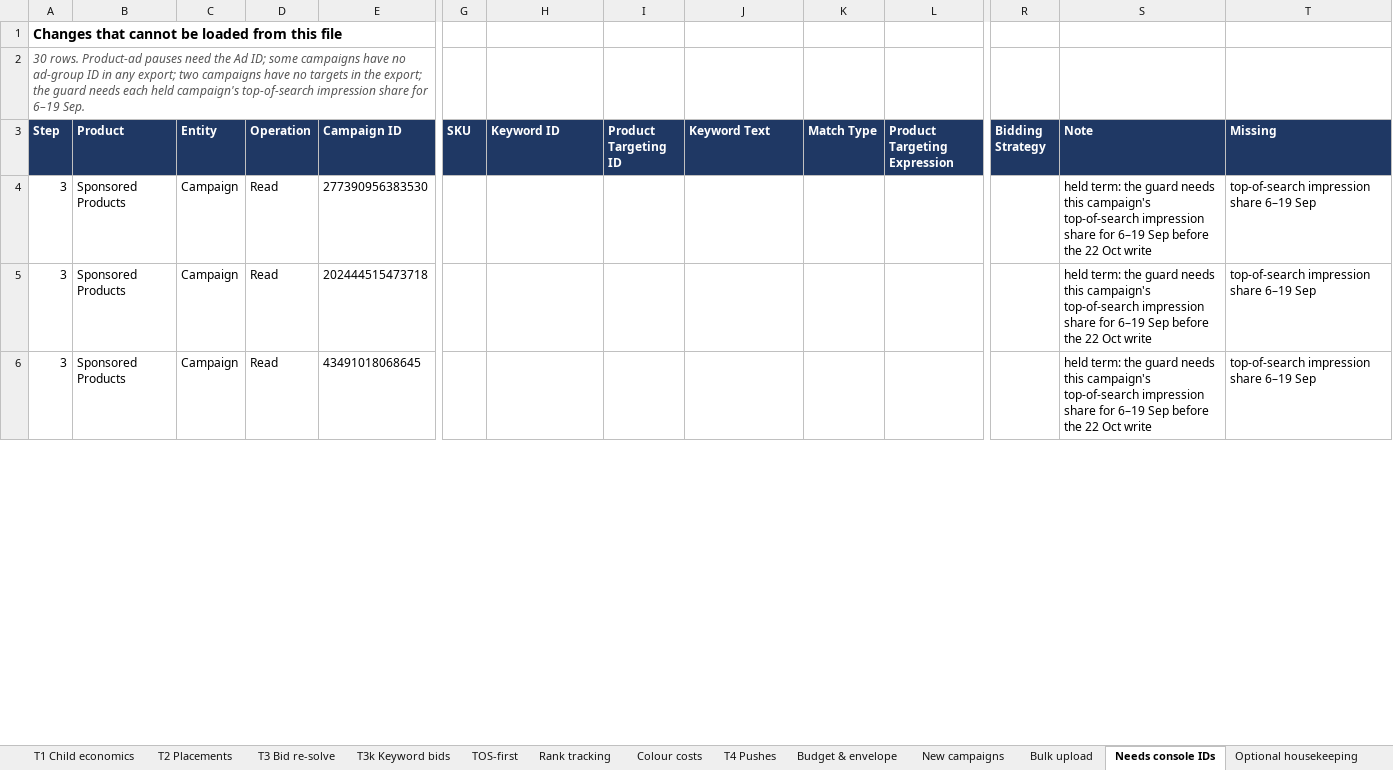
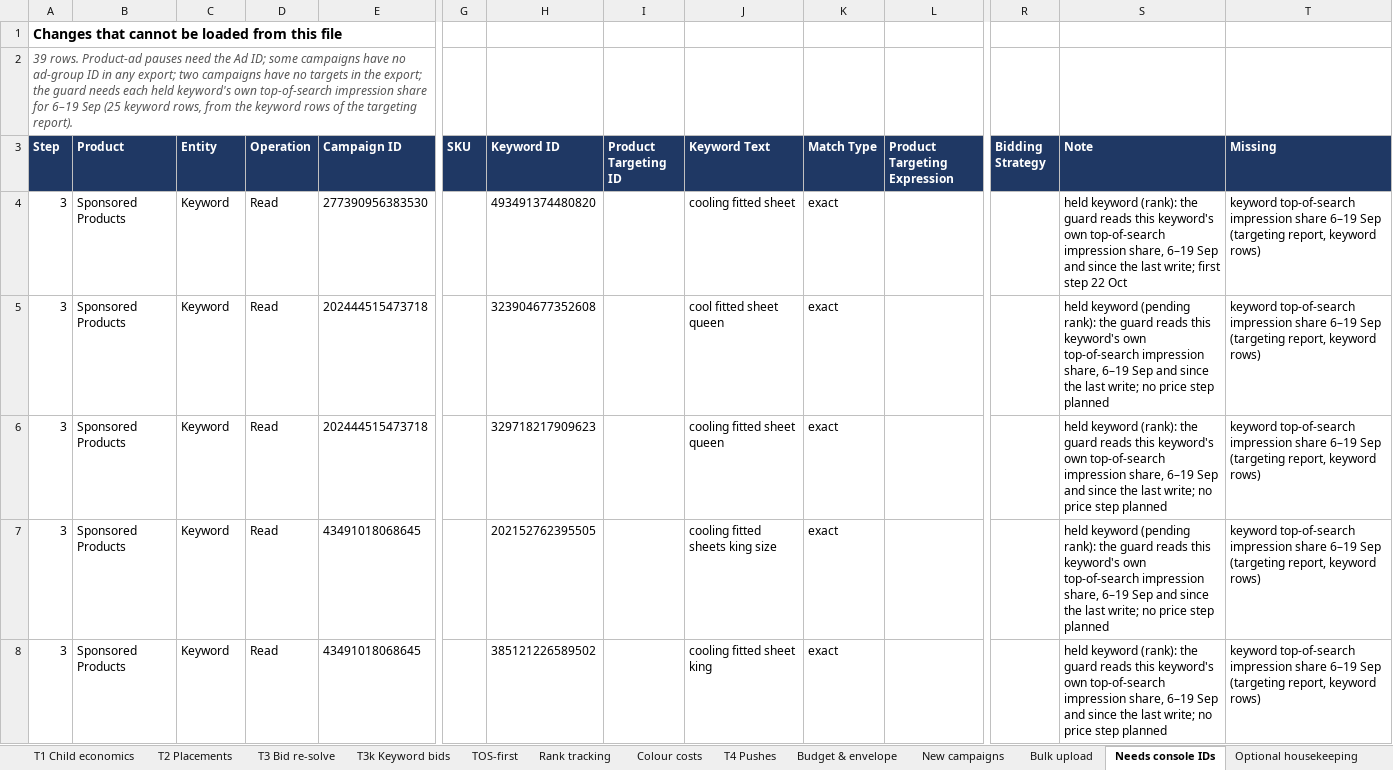
Before and after one commit to zarlish-web/PPC-Audit-, an Excel workbook: reviews/SCFS-20260929/SCFS_Action_Plan_20261002.xlsx, sheet Needs console IDs, drawn as a sheet; only a part is shown, gaps mark what is left out; values as stored, in another font and other column widths than the file's, no borders; addresses are those after the commit; rows hold the shown columns only; the diff covers the shown part only; the diff names each change by its address in the sheet, - before the commit and + after, or states it on an @@ line.

```diff
--- a/reviews/SCFS-20260929/SCFS_Action_Plan_20261002.xlsx (sheet Needs console IDs)
+++ b/reviews/SCFS-20260929/SCFS_Action_Plan_20261002.xlsx (sheet Needs console IDs)
-A2 (Step): 30 rows. Product-ad pauses need the Ad ID; some campaigns have no ad-group ID in any export; two campaigns have no targets in the export; the guard needs each held campaign's top-of-search impression share for 6–19 Sep.
+A2 (Step): 39 rows. Product-ad pauses need the Ad ID; some campaigns have no ad-group ID in any export; two campaigns have no targets in the export; the guard needs each held keyword's own top-of-search impression share for 6–19 Sep (25 keyword rows, from the keyword rows of the targeting report).
-C4:C5 (Entity): Campaign
+C4:C5 (Entity): Keyword
-H4 (Keyword ID): (empty)
+H4 (Keyword ID): 493491374480820
-J4 (Keyword Text): (empty)
+J4 (Keyword Text): cooling fitted sheet
-K4:K5 (Match Type): (empty)
+K4:K5 (Match Type): exact
-S4 (Note): held term: the guard needs this campaign's top-of-search impression share for 6–19 Sep before the 22 Oct write
+S4 (Note): held keyword (rank): the guard reads this keyword's own top-of-search impression share, 6–19 Sep and since the last write; first step 22 Oct
-T4:T5 (Missing): top-of-search impression share 6–19 Sep
+T4:T5 (Missing): keyword top-of-search impression share 6–19 Sep (targeting report, keyword rows)
-H5 (Keyword ID): (empty)
+H5 (Keyword ID): 323904677352608
-J5 (Keyword Text): (empty)
+J5 (Keyword Text): cool fitted sheet queen
-S5 (Note): held term: the guard needs this campaign's top-of-search impression share for 6–19 Sep before the 22 Oct write
+S5 (Note): held keyword (pending rank): the guard reads this keyword's own top-of-search impression share, 6–19 Sep and since the last write; no price step planned
+row 6: 3 | Sponsored Products | Keyword | Read | 202444515473718 |  | 329718217909623 |  | cooling fitted sheet queen | exact |  |  | held keyword (rank): the guard reads this keyword's own top-of-search impression share, 6–19 Sep and since the last write; no price step planned | keyword top-of-search impression share 6–19 Sep (targeting report, keyword rows)
-C7 (Entity): Campaign
+C7 (Entity): Keyword
-H7 (Keyword ID): (empty)
+H7 (Keyword ID): 202152762395505
-J7 (Keyword Text): (empty)
+J7 (Keyword Text): cooling fitted sheets king size
-K7 (Match Type): (empty)
+K7 (Match Type): exact
-S7 (Note): held term: the guard needs this campaign's top-of-search impression share for 6–19 Sep before the 22 Oct write
+S7 (Note): held keyword (pending rank): the guard reads this keyword's own top-of-search impression share, 6–19 Sep and since the last write; no price step planned
-T7 (Missing): top-of-search impression share 6–19 Sep
+T7 (Missing): keyword top-of-search impression share 6–19 Sep (targeting report, keyword rows)
+row 8: 3 | Sponsored Products | Keyword | Read | 43491018068645 |  | 385121226589502 |  | cooling fitted sheet king | exact |  |  | held keyword (rank): the guard reads this keyword's own top-of-search impression share, 6–19 Sep and since the last write; no price step planned | keyword top-of-search impression share 6–19 Sep (targeting report, keyword rows)
```
Also changed, not shown: 7 added rows and 78 edited cells elsewhere in this sheet, sheet Action list, sheet T3 Bid re-solve, sheet T3k Keyword bids, sheet Budget & envelope, sheet E Audit review, sheet TOS-first, 10 more sheets, other sheet tabs, 1 other file.
